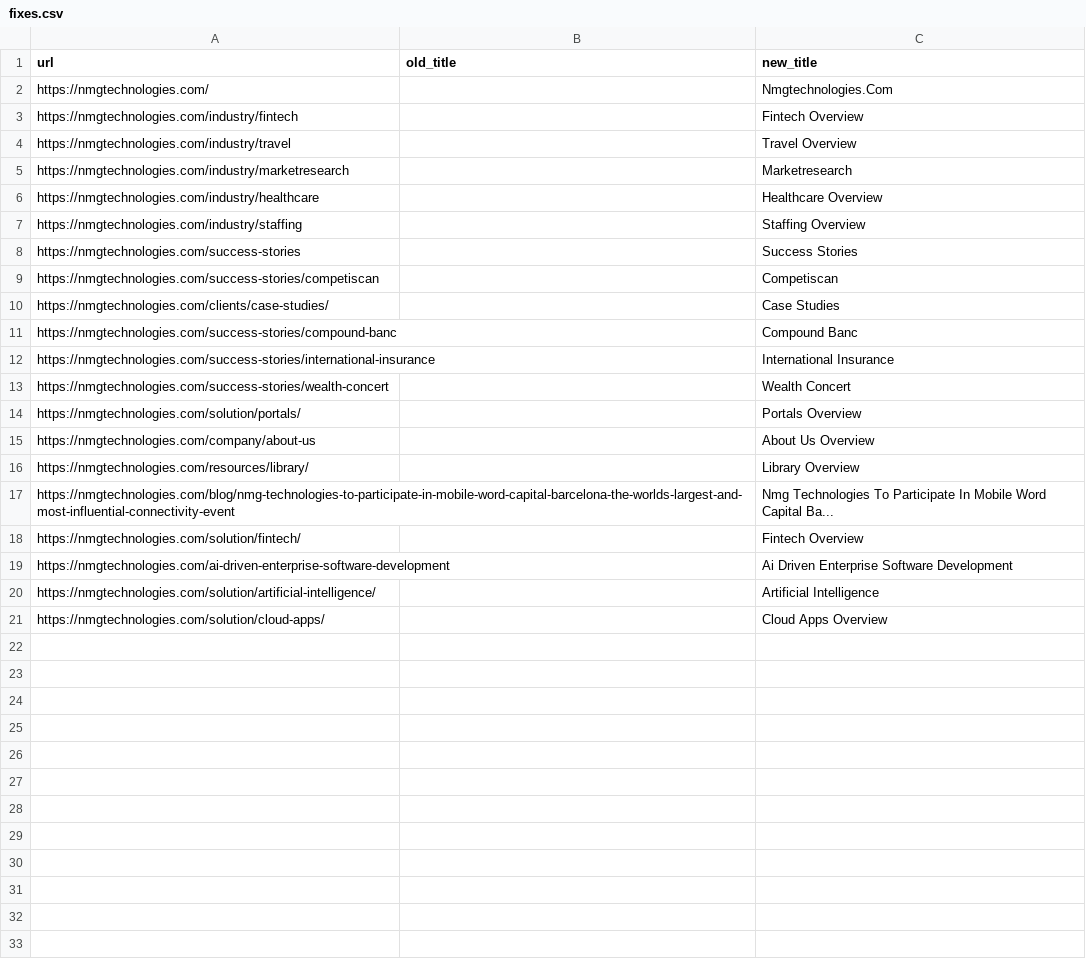
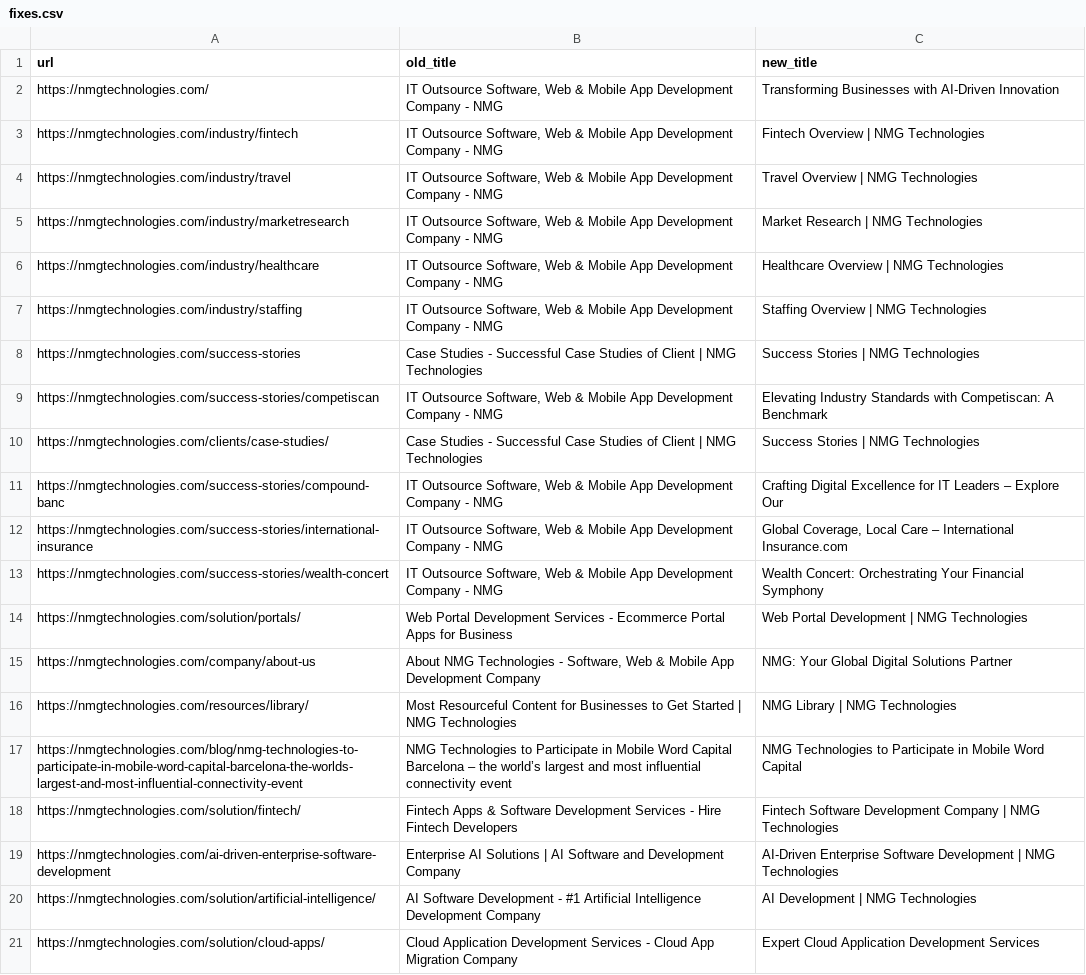
Before and after one commit to rajstories/SEO-Audit-Engine, a CSV file: outputs/fixes.csv, drawn as a sheet.

```diff
--- a/outputs/fixes.csv
+++ b/outputs/fixes.csv
@@ -1,21 +1,21 @@
 url,old_title,new_title
-https://nmgtechnologies.com/,,Nmgtechnologies.Com
-https://nmgtechnologies.com/industry/fintech,,Fintech Overview
-https://nmgtechnologies.com/industry/travel,,Travel Overview
-https://nmgtechnologies.com/industry/marketresearch,,Marketresearch
-https://nmgtechnologies.com/industry/healthcare,,Healthcare Overview
-https://nmgtechnologies.com/industry/staffing,,Staffing Overview
-https://nmgtechnologies.com/success-stories,,Success Stories
-https://nmgtechnologies.com/success-stories/competiscan,,Competiscan
-https://nmgtechnologies.com/clients/case-studies/,,Case Studies
-https://nmgtechnologies.com/success-stories/compound-banc,,Compound Banc
-https://nmgtechnologies.com/success-stories/international-insurance,,International Insurance
-https://nmgtechnologies.com/success-stories/wealth-concert,,Wealth Concert
-https://nmgtechnologies.com/solution/portals/,,Portals Overview
-https://nmgtechnologies.com/company/about-us,,About Us Overview
-https://nmgtechnologies.com/resources/library/,,Library Overview
-https://nmgtechnologies.com/blog/nmg-technologies-to-participate-in-mobile-word-capital-barcelona-the-worlds-largest-and-most-influential-connectivity-event,,Nmg Technologies To Participate In Mobile Word Capital Ba...
-https://nmgtechnologies.com/solution/fintech/,,Fintech Overview
-https://nmgtechnologies.com/ai-driven-enterprise-software-development,,Ai Driven Enterprise Software Development
-https://nmgtechnologies.com/solution/artificial-intelligence/,,Artificial Intelligence
-https://nmgtechnologies.com/solution/cloud-apps/,,Cloud Apps Overview
+https://nmgtechnologies.com/,"IT Outsource Software, Web & Mobile App Development Company - NMG",Transforming Businesses with AI-Driven Innovation
+https://nmgtechnologies.com/industry/fintech,"IT Outsource Software, Web & Mobile App Development Company - NMG",Fintech Overview | NMG Technologies
+https://nmgtechnologies.com/industry/travel,"IT Outsource Software, Web & Mobile App Development Company - NMG",Travel Overview | NMG Technologies
+https://nmgtechnologies.com/industry/marketresearch,"IT Outsource Software, Web & Mobile App Development Company - NMG",Market Research | NMG Technologies
+https://nmgtechnologies.com/industry/healthcare,"IT Outsource Software, Web & Mobile App Development Company - NMG",Healthcare Overview | NMG Technologies
+https://nmgtechnologies.com/industry/staffing,"IT Outsource Software, Web & Mobile App Development Company - NMG",Staffing Overview | NMG Technologies
+https://nmgtechnologies.com/success-stories,Case Studies - Successful Case Studies of Client | NMG Technologies,Success Stories | NMG Technologies
+https://nmgtechnologies.com/success-stories/competiscan,"IT Outsource Software, Web & Mobile App Development Company - NMG",Elevating Industry Standards with Competiscan: A Benchmark
+https://nmgtechnologies.com/clients/case-studies/,Case Studies - Successful Case Studies of Client | NMG Technologies,Success Stories | NMG Technologies
+https://nmgtechnologies.com/success-stories/compound-banc,"IT Outsource Software, Web & Mobile App Development Company - NMG",Crafting Digital Excellence for IT Leaders – Explore Our
+https://nmgtechnologies.com/success-stories/international-insurance,"IT Outsource Software, Web & Mobile App Development Company - NMG","Global Coverage, Local Care – International Insurance.com"
+https://nmgtechnologies.com/success-stories/wealth-concert,"IT Outsource Software, Web & Mobile App Development Company - NMG",Wealth Concert: Orchestrating Your Financial Symphony
+https://nmgtechnologies.com/solution/portals/,Web Portal Development Services - Ecommerce Portal Apps for Business,Web Portal Development | NMG Technologies
+https://nmgtechnologies.com/company/about-us,"About NMG Technologies - Software, Web & Mobile App Development Company",NMG: Your Global Digital Solutions Partner
+https://nmgtechnologies.com/resources/library/,Most Resourceful Content for Businesses to Get Started | NMG Technologies,NMG Library | NMG Technologies
+https://nmgtechnologies.com/blog/nmg-technologies-to-participate-in-mobile-word-capital-barcelona-the-worlds-largest-and-most-influential-connectivity-event,NMG Technologies to Participate in Mobile Word Capital Barcelona – the world’s largest and most influential connectivity event,NMG Technologies to Participate in Mobile Word Capital
+https://nmgtechnologies.com/solution/fintech/,Fintech Apps & Software Development Services - Hire Fintech Developers,Fintech Software Development Company | NMG Technologies
+https://nmgtechnologies.com/ai-driven-enterprise-software-development,Enterprise AI Solutions | AI Software and Development Company,AI-Driven Enterprise Software Development | NMG Technologies
+https://nmgtechnologies.com/solution/artificial-intelligence/,AI Software Development - #1 Artificial Intelligence Development Company,AI Development | NMG Technologies
+https://nmgtechnologies.com/solution/cloud-apps/,Cloud Application Development Services - Cloud App Migration Company,Expert Cloud Application Development Services
```
Also changed, not shown: 2 other files.
